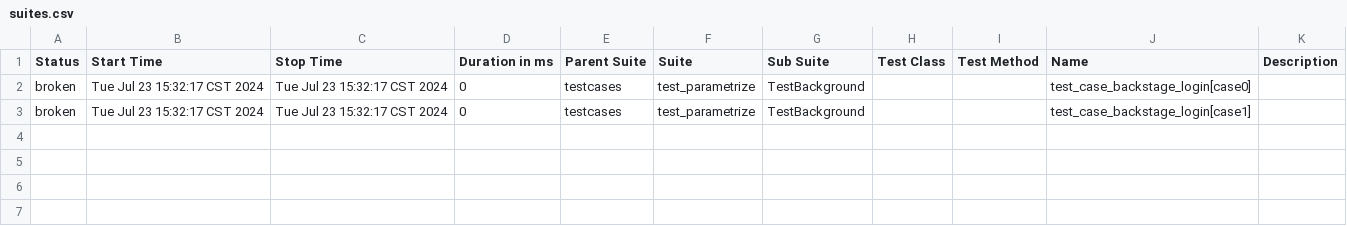
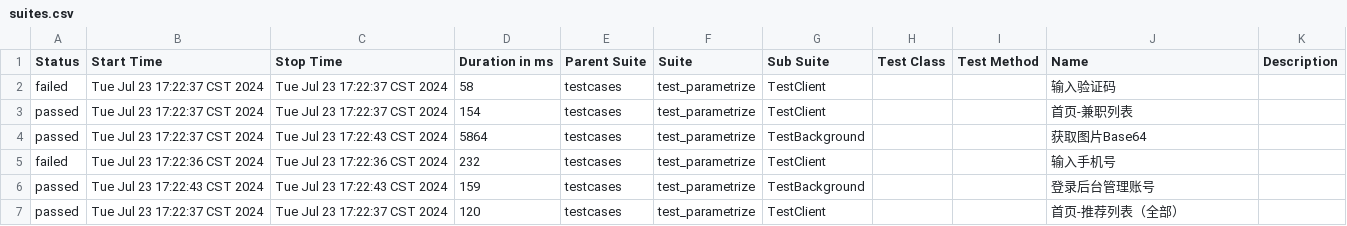
Before and after one commit to 694578908/PBB-autoproject-testing, a CSV file: reports/allure-report/data/suites.csv, drawn as a sheet.

```diff
--- a/reports/allure-report/data/suites.csv
+++ b/reports/allure-report/data/suites.csv
@@ -1,3 +1,7 @@
 "Status","Start Time","Stop Time","Duration in ms","Parent Suite","Suite","Sub Suite","Test Class","Test Method","Name","Description"
-"broken","Tue Jul 23 15:32:17 CST 2024","Tue Jul 23 15:32:17 CST 2024","0","testcases","test_parametrize","TestBackground","","","test_case_backstage_login[case0]",""
-"broken","Tue Jul 23 15:32:17 CST 2024","Tue Jul 23 15:32:17 CST 2024","0","testcases","test_parametrize","TestBackground","","","test_case_backstage_login[case1]",""
+"failed","Tue Jul 23 17:22:37 CST 2024","Tue Jul 23 17:22:37 CST 2024","58","testcases","test_parametrize","TestClient","","","输入验证码",""
+"passed","Tue Jul 23 17:22:37 CST 2024","Tue Jul 23 17:22:37 CST 2024","154","testcases","test_parametrize","TestClient","","","首页-兼职列表",""
+"passed","Tue Jul 23 17:22:37 CST 2024","Tue Jul 23 17:22:43 CST 2024","5864","testcases","test_parametrize","TestBackground","","","获取图片Base64",""
+"failed","Tue Jul 23 17:22:36 CST 2024","Tue Jul 23 17:22:36 CST 2024","232","testcases","test_parametrize","TestClient","","","输入手机号",""
+"passed","Tue Jul 23 17:22:43 CST 2024","Tue Jul 23 17:22:43 CST 2024","159","testcases","test_parametrize","TestBackground","","","登录后台管理账号",""
+"passed","Tue Jul 23 17:22:37 CST 2024","Tue Jul 23 17:22:37 CST 2024","120","testcases","test_parametrize","TestClient","","","首页-推荐列表（全部）",""
```
Also changed, not shown: 30 other files.
